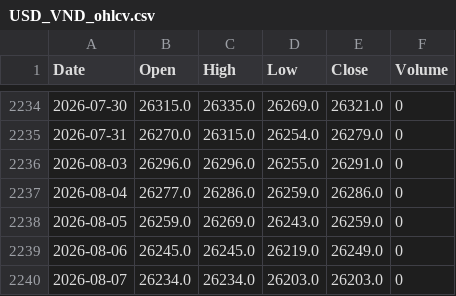
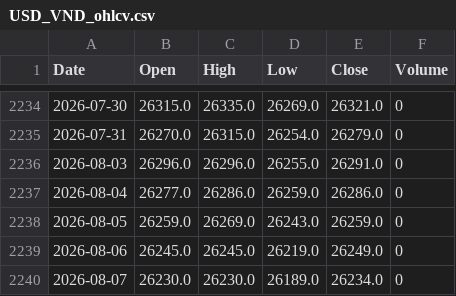
Before and after one commit to twangnhat-05/NGHIENCUUKHOAHOC, a CSV file: data/raw/USD_VND_ohlcv.csv, drawn as a sheet; only a part is shown, gaps mark what is left out.

```diff
--- a/data/raw/USD_VND_ohlcv.csv
+++ b/data/raw/USD_VND_ohlcv.csv
@@ -2239,2 +2239,2 @@
 2026-08-06,26245.0,26245.0,26219.0,26249.0,0
-2026-08-07,26234.0,26234.0,26203.0,26203.0,0
+2026-08-07,26230.0,26230.0,26189.0,26234.0,0
```
Also changed, not shown: data/raw/BTC_ohlcv.csv, data/raw/SJC_gold_historical.csv, 3 other files.
